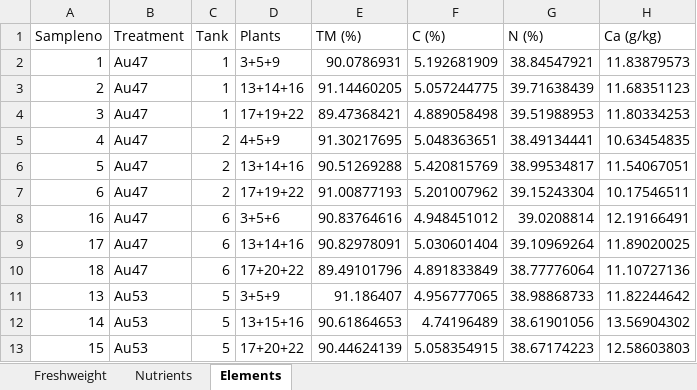
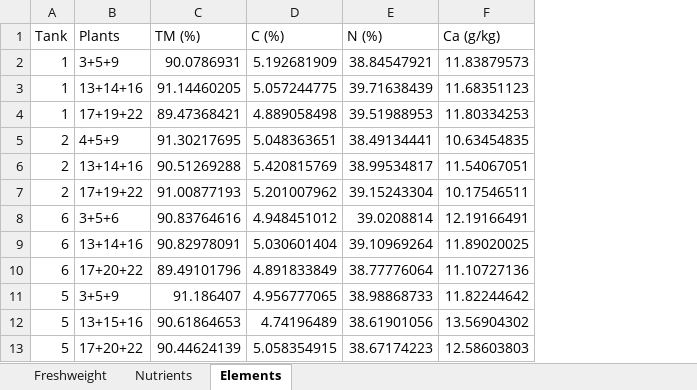
Before and after one commit to lskl/python-course, an Excel workbook: data/lettuce.xlsx, sheet Elements, drawn as a sheet; only a part is shown; values as stored, in another font and other column widths than the file's, no borders; the diff names each change by its address in the sheet, - before the commit and + after, or states it on an @@ line.

```diff
--- a/data/lettuce.xlsx (sheet Elements)
+++ b/data/lettuce.xlsx (sheet Elements)
-column A (Sampleno), rows 2-13: 1 | 2 | 3 | 4 | 5 | 6 | 16 | 17 | 18 | 13 | 14 | 15
-column B (Treatment), rows 2-13: Au47 | Au47 | Au47 | Au47 | Au47 | Au47 | Au47 | Au47 | Au47 | Au53 | Au53 | Au53
```
Also changed, not shown: sheet Freshweight, data/climate.xlsx, 2 other files.
